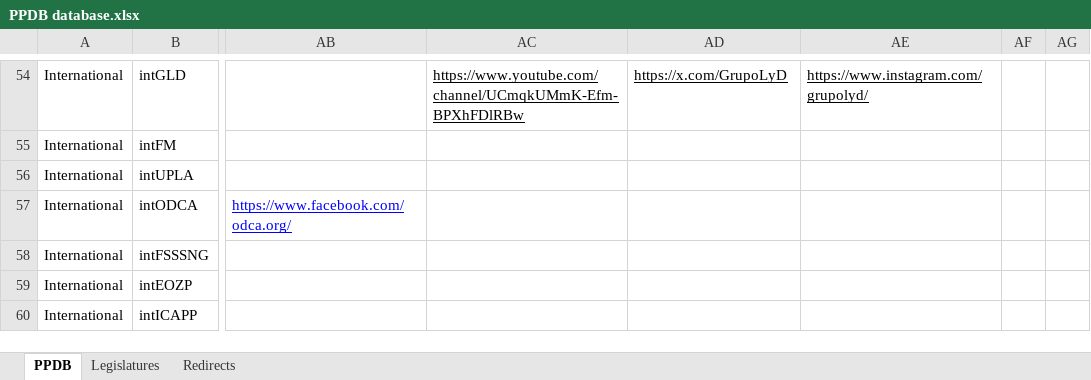
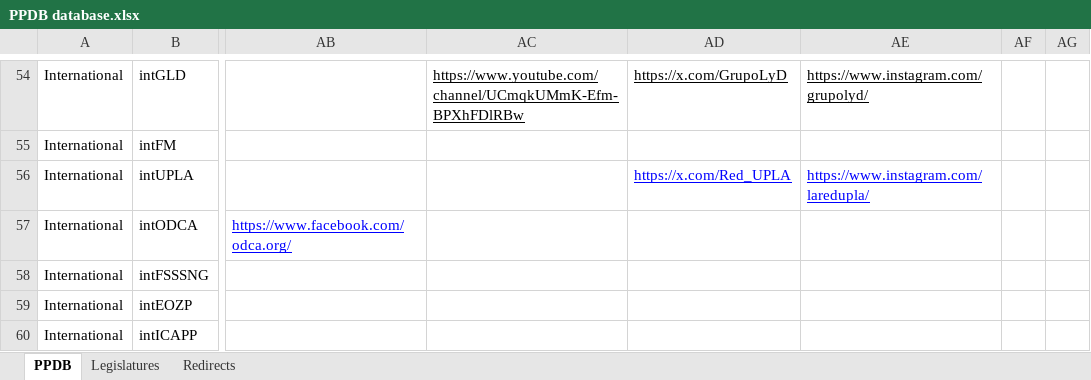
Before and after one commit to PLATELru/ppdb, an Excel workbook: data/PPDB database.xlsx, sheet PPDB, drawn as a sheet; only a part is shown, gaps mark what is left out; values as stored, in another font and other column widths than the file's, no borders; charts and pictures not drawn; the diff covers the shown part only; the diff names each change by its address in the sheet, - before the commit and + after, or states it on an @@ line.

```diff
--- a/data/PPDB database.xlsx (sheet PPDB)
+++ b/data/PPDB database.xlsx (sheet PPDB)
-AD56: (empty)
+AD56: https://x.com/Red_UPLA
-AE56: (empty)
+AE56: https://www.instagram.com/laredupla/
```
Also changed, not shown: 50 added rows and 14 edited cells elsewhere in this sheet, sheet Redirects.
